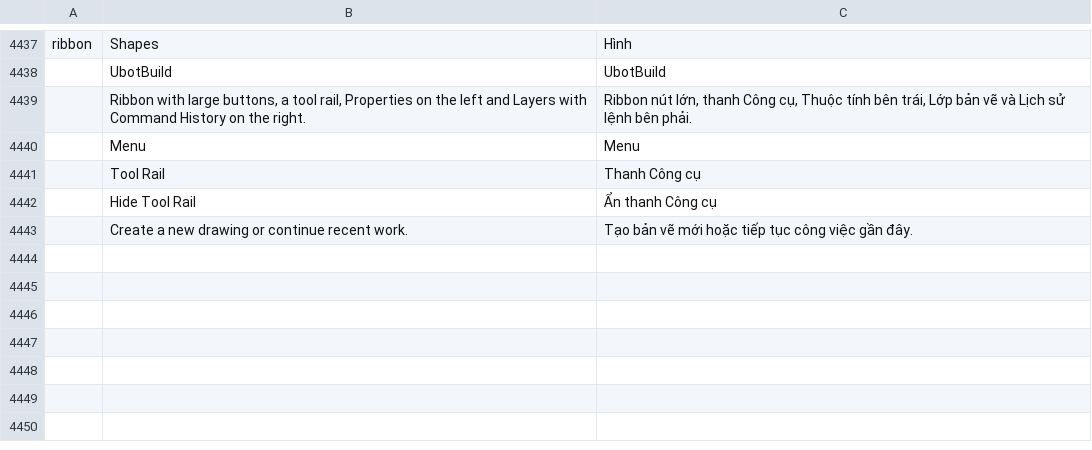
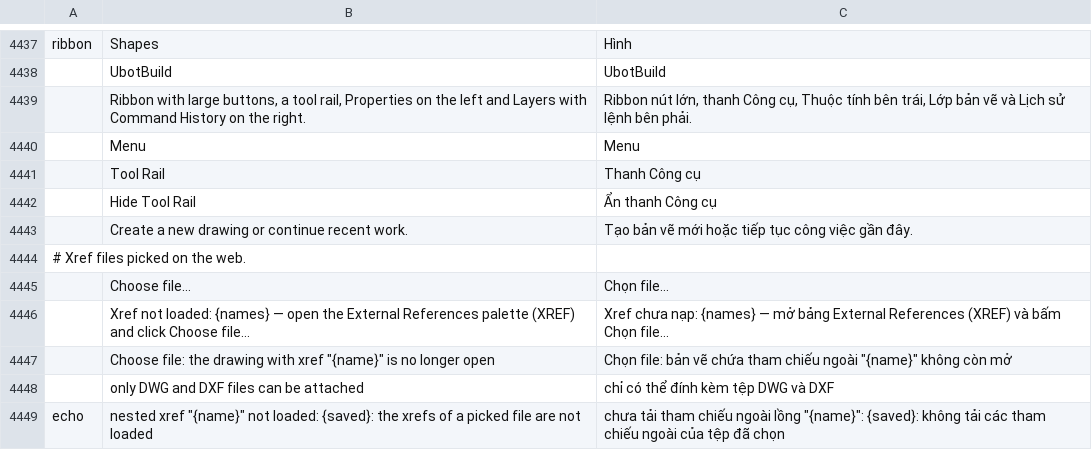
Before and after one commit to tuananhfr/cadcraft, a TSV file: crates/ui-egui/src/i18n/vi.tsv, drawn as a sheet; only a part is shown, gaps mark what is left out; the diff names each change by its address in the sheet, - before the commit and + after, or states it on an @@ line.

```diff
--- a/crates/ui-egui/src/i18n/vi.tsv
+++ b/crates/ui-egui/src/i18n/vi.tsv
+row 4444: # Xref files picked on the web.
+row 4445:  | Choose file… | Chọn file…
+row 4446:  | Xref not loaded: {names} — open the External References palette (XREF) and click Choose file… | Xref chưa nạp: {names} — mở bảng External References (XREF) và bấm Chọn file…
+row 4447:  | Choose file: the drawing with xref "{name}" is no longer open | Chọn file: bản vẽ chứa tham chiếu ngoài "{name}" không còn mở
+row 4448:  | only DWG and DXF files can be attached | chỉ có thể đính kèm tệp DWG và DXF
+row 4449: echo | nested xref "{name}" not loaded: {saved}: the xrefs of a picked file are not loaded | chưa tải tham chiếu ngoài lồng "{name}": {saved}: không tải các tham chiếu ngoài của tệp đã chọn
```
Also changed, not shown: crates/ui-egui/src/i18n/uk.tsv, 14 other files.
